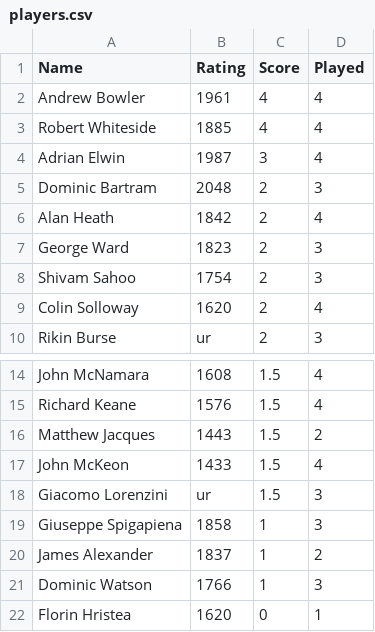
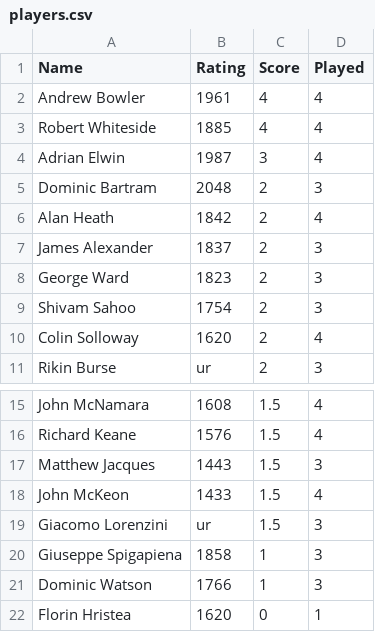
Before and after one commit to MiltonKeynesChessClub/clubwebsite, a CSV file: _data/results/internal/2025/openswiss/players.csv, drawn as a sheet; only a part is shown, gaps mark what is left out.

```diff
--- a/_data/results/internal/2025/openswiss/players.csv
+++ b/_data/results/internal/2025/openswiss/players.csv
@@ -6,2 +6,3 @@ Dominic Bartram,2048,2,3
 Alan Heath,1842,2,4
+James Alexander,1837,2,3
 George Ward,1823,2,3
@@ -15,3 +16,3 @@ John McNamara,1608,1.5,4
 Richard Keane,1576,1.5,4
-Matthew Jacques,1443,1.5,2
+Matthew Jacques,1443,1.5,3
 John McKeon,1433,1.5,4
@@ -19,3 +20,2 @@ Giacomo Lorenzini,ur,1.5,3
 Giuseppe Spigapiena,1858,1,3
-James Alexander,1837,1,2
 Dominic Watson,1766,1,3
```
Also changed, not shown: _data/results/internal/2025/openswiss/pairings.csv.
